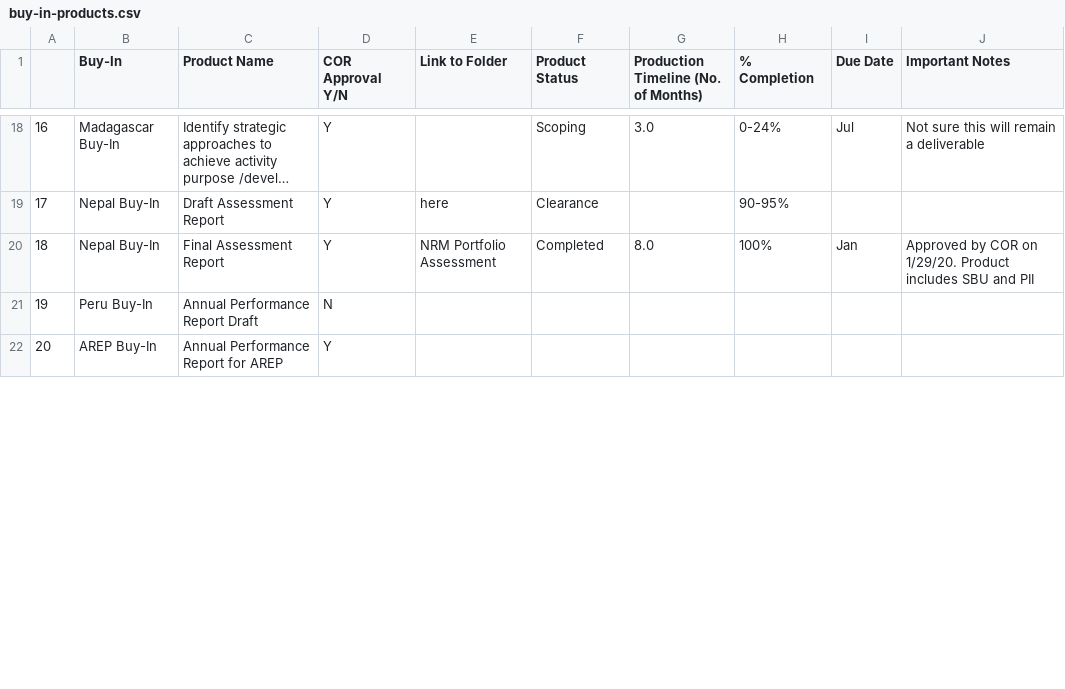
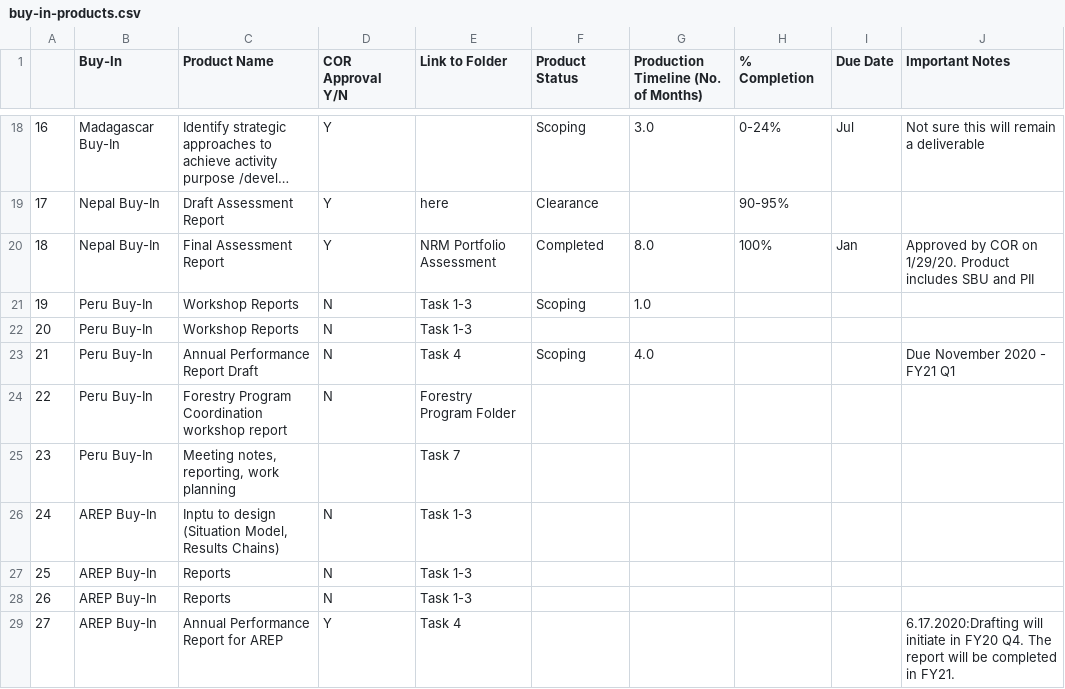
Before and after one commit to eanderson-ei/mi2-dashboard, a CSV file: data/processed/buy-in-products.csv, drawn as a sheet; only a part is shown, gaps mark what is left out; long unchanged cells end in …; addresses are those after the commit; the diff covers the shown part only; the diff names each change by its address in the sheet, - before the commit and + after, or states it on an @@ line.

```diff
--- a/data/processed/buy-in-products.csv
+++ b/data/processed/buy-in-products.csv
+row 21: 19 | Peru Buy-In | Workshop Reports | N | Task 1-3 | Scoping | 1.0
+row 22: 20 | Peru Buy-In | Workshop Reports | N | Task 1-3
+row 23: 21 | Peru Buy-In | Annual Performance Report Draft | N | Task 4 | Scoping | 4.0 |  |  | Due November 2020 - FY21 Q1
@@ column A renumbered from row 24 down @@
-C24 (Product Name): Annual Performance Report Draft
+C24 (Product Name): Forestry Program Coordination workshop report
-E24 (Link to Folder): (empty)
+E24 (Link to Folder): Forestry Program Folder
+row 25: 23 | Peru Buy-In | Meeting notes, reporting, work planning |  | Task 7
+row 26: 24 | AREP Buy-In | Inptu to design (Situation Model, Results Chains) | N | Task 1-3
+row 27: 25 | AREP Buy-In | Reports | N | Task 1-3
+row 28: 26 | AREP Buy-In | Reports | N | Task 1-3
-E29 (Link to Folder): (empty)
+E29 (Link to Folder): Task 4
-J29 (Important Notes): (empty)
+J29 (Important Notes): 6.17.2020:Drafting will initiate in FY20 Q4. The report will be completed in FY21.
```
Also changed, not shown: 1 added row and 19 edited cells elsewhere in this file, data/processed/buy-in.csv, data/processed/bva-tdy-revenue.csv, 20 other files.
